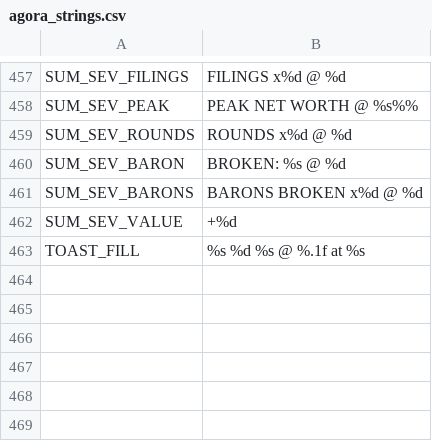
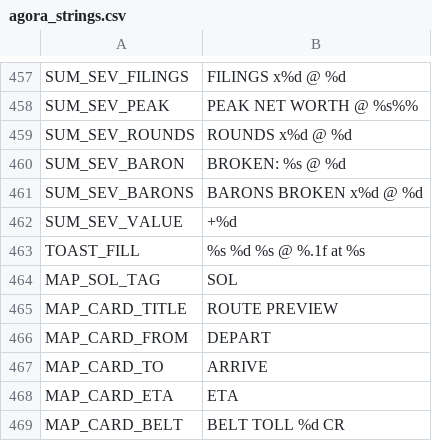
Before and after one commit to brockventures/agora-roguelike, a CSV file: game/localization/agora_strings.csv, drawn as a sheet; only a part is shown, gaps mark what is left out; the diff names each change by its address in the sheet, - before the commit and + after, or states it on an @@ line.

```diff
--- a/game/localization/agora_strings.csv
+++ b/game/localization/agora_strings.csv
+row 464: MAP_SOL_TAG | SOL
+row 465: MAP_CARD_TITLE | ROUTE PREVIEW
+row 466: MAP_CARD_FROM | DEPART
+row 467: MAP_CARD_TO | ARRIVE
+row 468: MAP_CARD_ETA | ETA
+row 469: MAP_CARD_BELT | BELT TOLL %d CR
```
Also changed, not shown: 15 other files.
